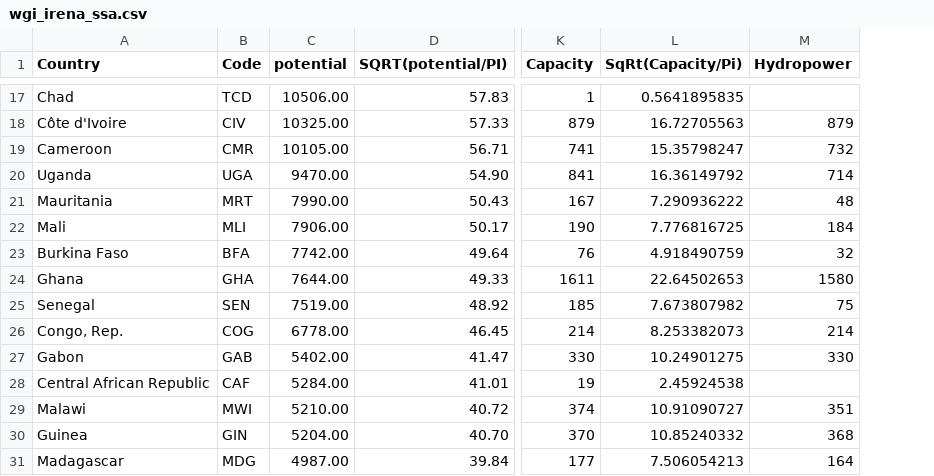
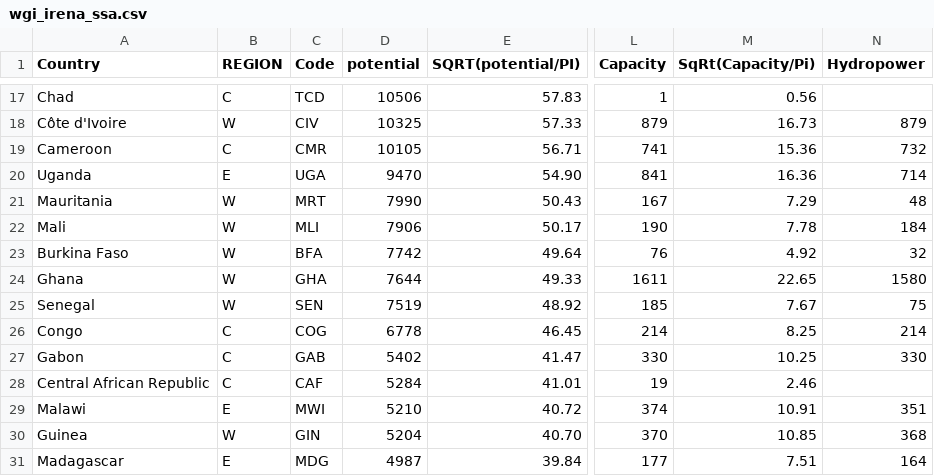
Before and after one commit to ssyung/major-studio-1, a CSV file: dynamics/wgi_irena_ssa.csv, drawn as a sheet; only a part is shown, gaps mark what is left out; addresses are those after the commit; the diff covers the shown part only; the diff names each change by its address in the sheet, - before the commit and + after, or states it on an @@ line.

Commit message:
reorder content on page. add filter for regions in visualization.

```diff
--- a/dynamics/wgi_irena_ssa.csv
+++ b/dynamics/wgi_irena_ssa.csv
+column B (REGION), rows 17-31: C | W | C | E | W | W | W | W | W | C | C | C | E | W | E
-D17 (potential): 10506.00
+D17 (potential): 10506
-M17 (SqRt(Capacity/Pi)): 0.5641895835
+M17 (SqRt(Capacity/Pi)): 0.56
-D18 (potential): 10325.00
+D18 (potential): 10325
-M18 (SqRt(Capacity/Pi)): 16.72705563
+M18 (SqRt(Capacity/Pi)): 16.73
-D19 (potential): 10105.00
+D19 (potential): 10105
-M19 (SqRt(Capacity/Pi)): 15.35798247
+M19 (SqRt(Capacity/Pi)): 15.36
-D20 (potential): 9470.00
+D20 (potential): 9470
-M20 (SqRt(Capacity/Pi)): 16.36149792
+M20 (SqRt(Capacity/Pi)): 16.36
-D21 (potential): 7990.00
+D21 (potential): 7990
-M21 (SqRt(Capacity/Pi)): 7.290936222
+M21 (SqRt(Capacity/Pi)): 7.29
-D22 (potential): 7906.00
+D22 (potential): 7906
-M22 (SqRt(Capacity/Pi)): 7.776816725
+M22 (SqRt(Capacity/Pi)): 7.78
-D23 (potential): 7742.00
+D23 (potential): 7742
-M23 (SqRt(Capacity/Pi)): 4.918490759
+M23 (SqRt(Capacity/Pi)): 4.92
-D24 (potential): 7644.00
+D24 (potential): 7644
-M24 (SqRt(Capacity/Pi)): 22.64502653
+M24 (SqRt(Capacity/Pi)): 22.65
-D25 (potential): 7519.00
+D25 (potential): 7519
-M25 (SqRt(Capacity/Pi)): 7.673807982
+M25 (SqRt(Capacity/Pi)): 7.67
-A26 (Country): Congo, Rep.
+A26 (Country): Congo
-D26 (potential): 6778.00
+D26 (potential): 6778
-M26 (SqRt(Capacity/Pi)): 8.253382073
+M26 (SqRt(Capacity/Pi)): 8.25
-D27 (potential): 5402.00
+D27 (potential): 5402
-M27 (SqRt(Capacity/Pi)): 10.24901275
+M27 (SqRt(Capacity/Pi)): 10.25
-D28 (potential): 5284.00
+D28 (potential): 5284
-M28 (SqRt(Capacity/Pi)): 2.45924538
+M28 (SqRt(Capacity/Pi)): 2.46
-D29 (potential): 5210.00
+D29 (potential): 5210
-M29 (SqRt(Capacity/Pi)): 10.91090727
+M29 (SqRt(Capacity/Pi)): 10.91
-D30 (potential): 5204.00
+D30 (potential): 5204
-M30 (SqRt(Capacity/Pi)): 10.85240332
+M30 (SqRt(Capacity/Pi)): 10.85
-D31 (potential): 4987.00
+D31 (potential): 4987
-M31 (SqRt(Capacity/Pi)): 7.506054213
+M31 (SqRt(Capacity/Pi)): 7.51
```
Also changed, not shown: 64 edited cells elsewhere in this file, 2 other files.
